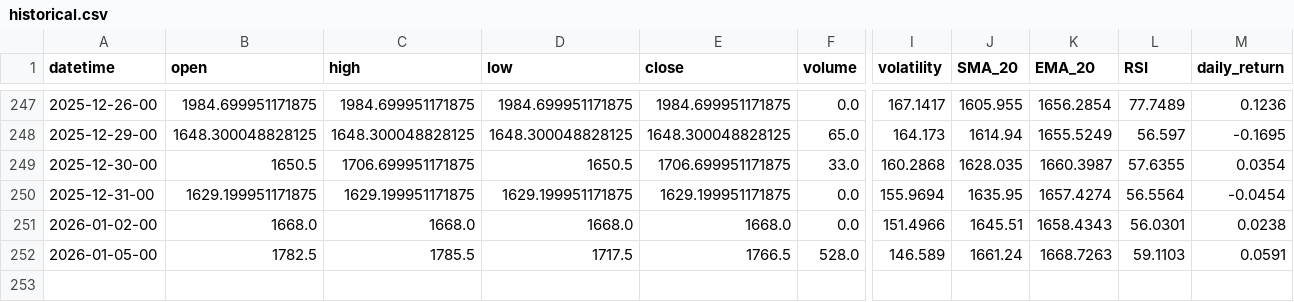
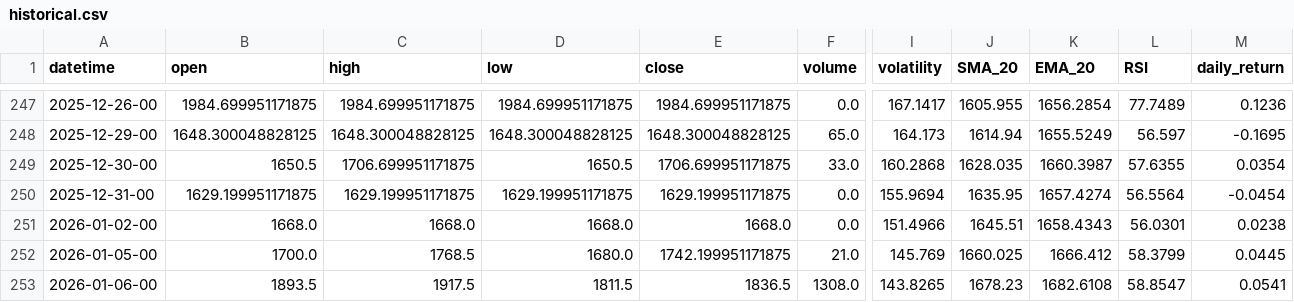
Before and after one commit to gedar1971/integrative_project_v, a CSV file: src/palladium/static/data/historical.csv, drawn as a sheet; only a part is shown, gaps mark what is left out; rows hold the shown columns only; the diff covers the shown part only; the diff names each change by its address in the sheet, - before the commit and + after, or states it on an @@ line.

```diff
--- a/src/palladium/static/data/historical.csv
+++ b/src/palladium/static/data/historical.csv
-B252 (open): 1782.5
+B252 (open): 1700.0
-C252 (high): 1785.5
+C252 (high): 1768.5
-D252 (low): 1717.5
+D252 (low): 1680.0
-E252 (close): 1766.5
+E252 (close): 1742.199951171875
-F252 (volume): 528.0
+F252 (volume): 21.0
-I252 (volatility): 146.589
+I252 (volatility): 145.769
-J252 (SMA_20): 1661.24
+J252 (SMA_20): 1660.025
-K252 (EMA_20): 1668.7263
+K252 (EMA_20): 1666.412
-L252 (RSI): 59.1103
+L252 (RSI): 58.3799
-M252 (daily_return): 0.0591
+M252 (daily_return): 0.0445
+row 253: 2026-01-06-00 | 1893.5 | 1917.5 | 1811.5 | 1836.5 | 1308.0 | 143.8265 | 1678.23 | 1682.6108 | 58.8547 | 0.0541
```
Also changed, not shown: 2 edited cells elsewhere in this file, src/palladium/static/data/predictions.csv, 3 other files.
